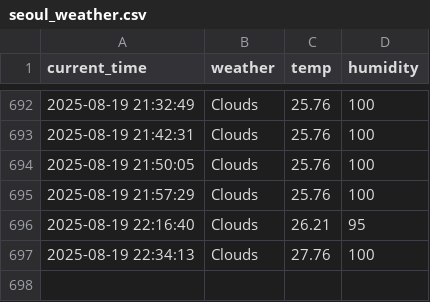
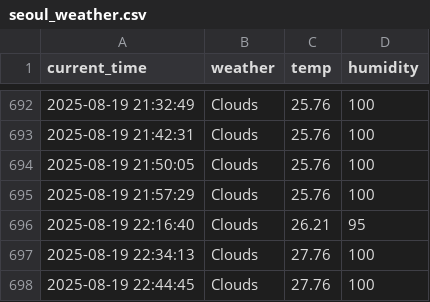
Before and after one commit to chanhooooo/weather, a CSV file: seoul_weather.csv, drawn as a sheet; only a part is shown, gaps mark what is left out.

```diff
--- a/seoul_weather.csv
+++ b/seoul_weather.csv
@@ -697 +697,2 @@ current_time,weather,temp,humidity
 2025-08-19 22:34:13,Clouds,27.76,100
+2025-08-19 22:44:45,Clouds,27.76,100
```
